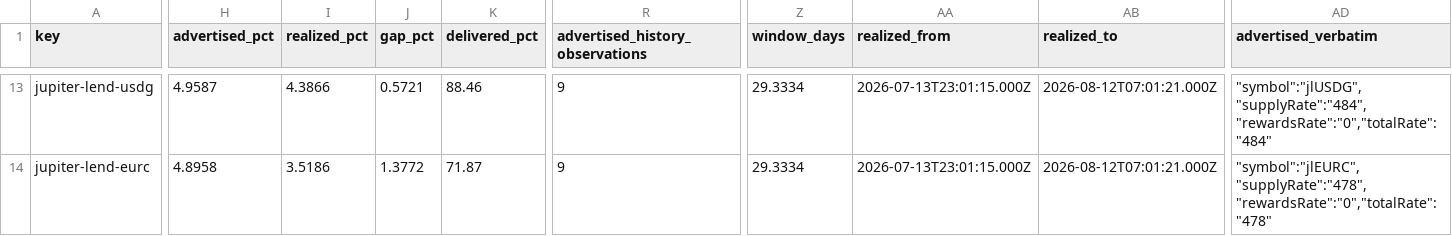
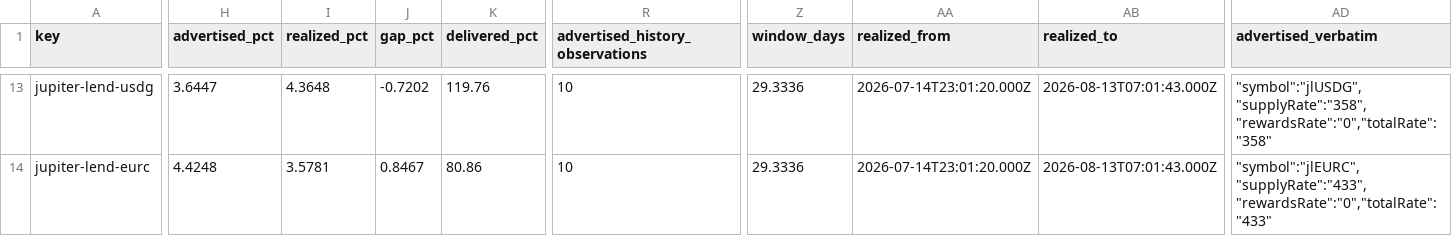
Before and after one commit to kerne-protocol/solhonesty, a CSV file: out/current.csv, drawn as a sheet; only a part is shown, gaps mark what is left out; the diff covers the shown part only; the diff names each change by its address in the sheet, - before the commit and + after, or states it on an @@ line.

```diff
--- a/out/current.csv
+++ b/out/current.csv
-H13 (advertised_pct): 4.9587
+H13 (advertised_pct): 3.6447
-I13 (realized_pct): 4.3866
+I13 (realized_pct): 4.3648
-J13 (gap_pct): 0.5721
+J13 (gap_pct): -0.7202
-K13 (delivered_pct): 88.46
+K13 (delivered_pct): 119.76
-R13:R14 (advertised_history_observations): 9
+R13:R14 (advertised_history_observations): 10
-Z13:Z14 (window_days): 29.3334
+Z13:Z14 (window_days): 29.3336
-AA13:AA14 (realized_from): 2026-07-13T23:01:15.000Z
+AA13:AA14 (realized_from): 2026-07-14T23:01:20.000Z
-AB13:AB14 (realized_to): 2026-08-12T07:01:21.000Z
+AB13:AB14 (realized_to): 2026-08-13T07:01:43.000Z
-AD13 (advertised_verbatim): "symbol":"jlUSDG","supplyRate":"484","rewardsRate":"0","totalRate":"484"
+AD13 (advertised_verbatim): "symbol":"jlUSDG","supplyRate":"358","rewardsRate":"0","totalRate":"358"
-H14 (advertised_pct): 4.8958
+H14 (advertised_pct): 4.4248
-I14 (realized_pct): 3.5186
+I14 (realized_pct): 3.5781
-J14 (gap_pct): 1.3772
+J14 (gap_pct): 0.8467
-K14 (delivered_pct): 71.87
+K14 (delivered_pct): 80.86
-AD14 (advertised_verbatim): "symbol":"jlEURC","supplyRate":"478","rewardsRate":"0","totalRate":"478"
+AD14 (advertised_verbatim): "symbol":"jlEURC","supplyRate":"433","rewardsRate":"0","totalRate":"433"
```
Also changed, not shown: 127 edited cells elsewhere in this file, 3 other files.
